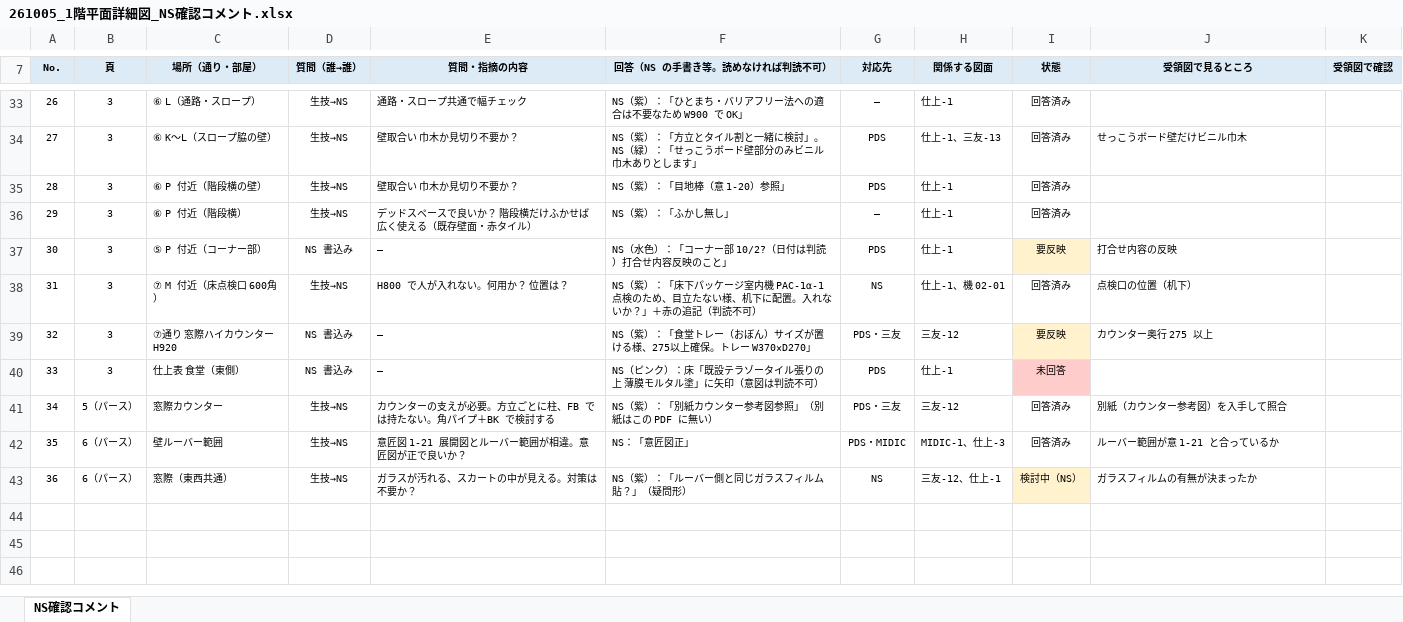
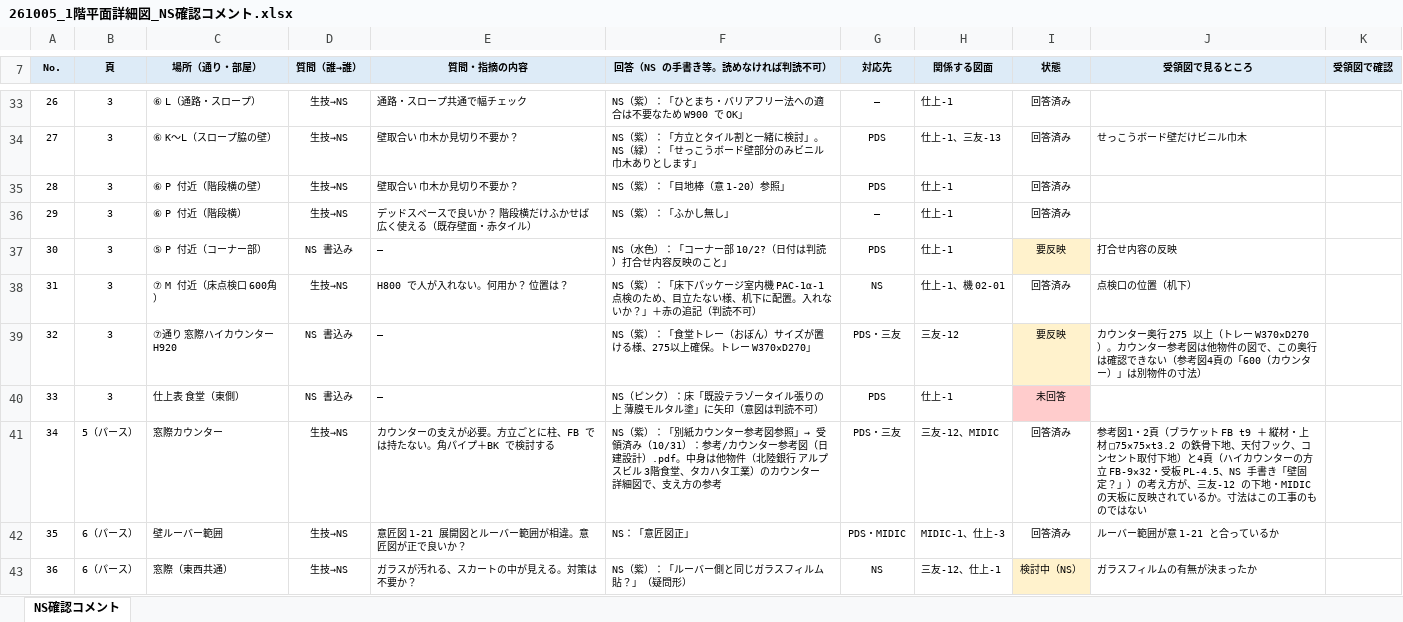
Before and after one commit to tutomukoyama1026-cpu/test-repo, an Excel workbook: 椙山改修/チェック/261005_1階平面詳細図_NS確認コメント.xlsx, sheet NS確認コメント, drawn as a sheet; only a part is shown, gaps mark what is left out; values as stored, in another font and other column widths than the file's, no borders; the diff names each change by its address in the sheet, - before the commit and + after, or states it on an @@ line.

```diff
--- a/椙山改修/チェック/261005_1階平面詳細図_NS確認コメント.xlsx (sheet NS確認コメント)
+++ b/椙山改修/チェック/261005_1階平面詳細図_NS確認コメント.xlsx (sheet NS確認コメント)
-J39 (受領図で見るところ): …275 以上
+J39 (受領図で見るところ): …275 以上（トレー W370×D270）。カウンター参考図は他物件の図で、この奥行は確認できない（参考図4頁の「600（カウンター）」は別物件の寸法）
-F41 (回答（NS の手書き等。読めなければ判読不可）): …図参照」（別紙はこの PDF に無い）
+F41 (回答（NS の手書き等。読めなければ判読不可）): …図参照」→ 受領済み（10/31）：参考/カウンター参考図（日建設計）.pdf。中身は他物件（北陸銀行 アルプスビル 3階食堂、タカハタ工業）のカウンター詳細図で、支え方の参考
-H41 (関係する図面): 三友-12
+H41 (関係する図面): 三友-12、MIDIC
-J41 (受領図で見るところ): 別紙（カウンター参考図）を入手して照合
+J41 (受領図で見るところ): 参考図1・2頁（ブラケット FB t9 ＋ 縦材・上材 □75×75×t3.2 の鉄骨下地、天付フック、コンセント取付下地）と4頁（ハイカウンターの方立 FB-9×32・受板 PL-4.5、NS 手書き「壁固定？」）の考え方が、三友-12 の下地・MIDIC の天板に反映されているか。寸法はこの工事のものではない
```
Also changed, not shown: 椙山改修/チェック/設計図_索引.xlsx, 2 other files.
